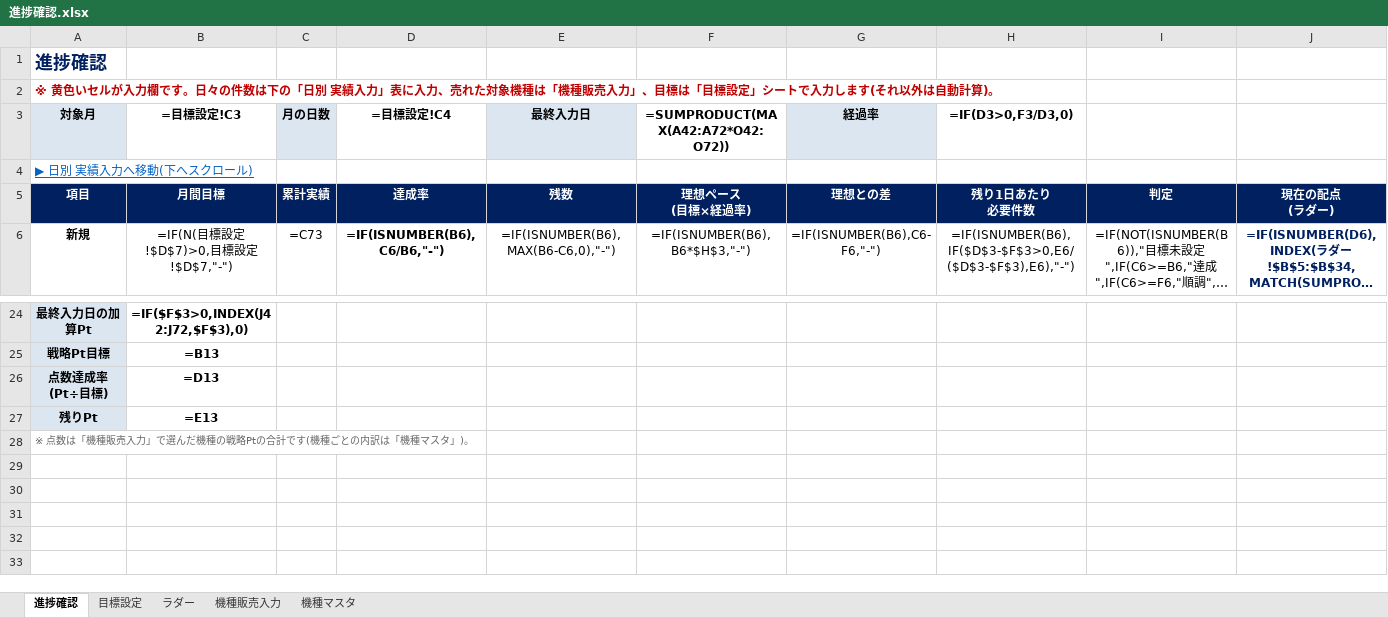
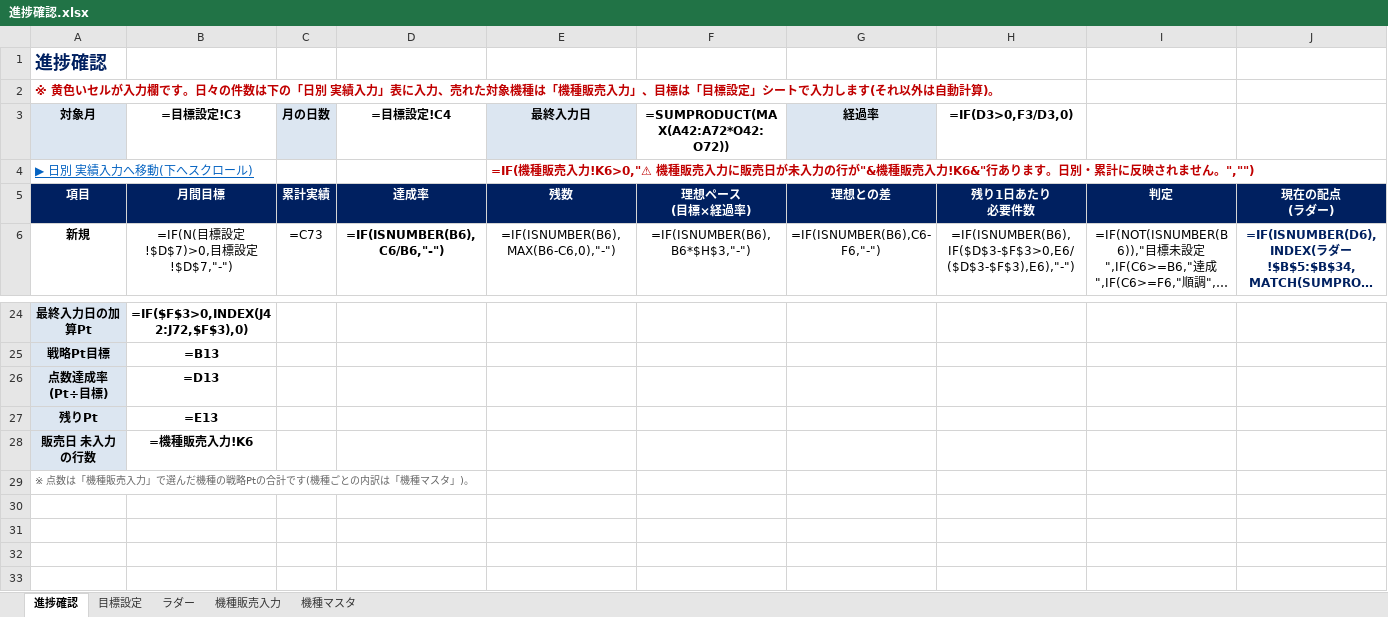
Before and after one commit to blackout0802/Excel, an Excel workbook: 進捗確認.xlsx, sheet 進捗確認, drawn as a sheet; only a part is shown, gaps mark what is left out; long unchanged cells end in …; values as stored, in another font and other column widths than the file's, no borders; formulas without a stored value are shown as written; charts and pictures and conditional formats not drawn; removed rows and columns are numbered as before the commit, all else as after; rows hold the shown columns only; the diff names each change by its address in the sheet, - before the commit and + after, or states it on an @@ line.

```diff
--- a/進捗確認.xlsx (sheet 進捗確認)
+++ b/進捗確認.xlsx (sheet 進捗確認)
-E4 (最終入力日): (empty)
+E4 (最終入力日): =IF(機種販売入力!K6>0,"⚠ 機種販売入力に販売日が未入力の行が"&機種販売入力!K6&"行あります。日別・累計に反映されません。","")
+row 28: 販売日 未入力の行数 | =機種販売入力!K6
-row 29: (empty)
```
Also changed, not shown: sheet 機種販売入力.
